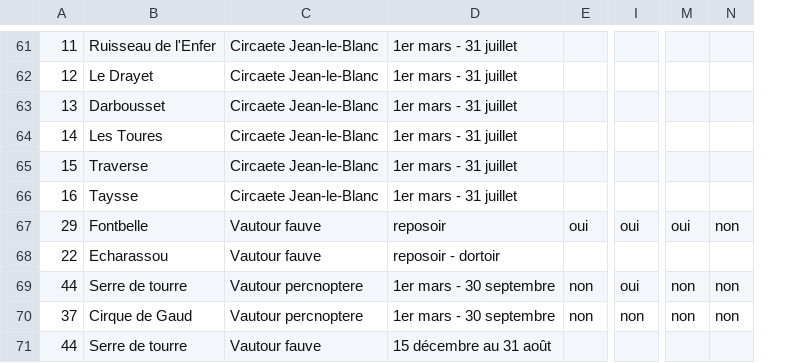
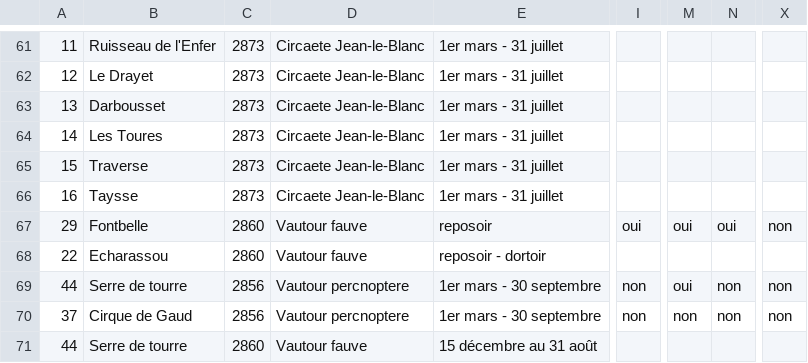
Before and after one commit to PnX-SI/Hackathon-ODL-Ardeche, a CSV file: data/zq_rapaces.csv, drawn as a sheet; only a part is shown, gaps mark what is left out; removed rows and columns are numbered as before the commit, all else as after; the diff covers the shown part only; the diff names each change by its address in the sheet, - before the commit and + after, or states it on an @@ line.

```diff
--- a/data/zq_rapaces.csv
+++ b/data/zq_rapaces.csv
+column C, rows 61-71: 2873 | 2873 | 2873 | 2873 | 2873 | 2873 | 2860 | 2860 | 2856 | 2856 | 2860
-column E, rows 67-70: oui |  | non | non
+column X, rows 67-70: non |  | non | non
-N67: non
+N67: oui
-I69: oui
+I69: non
-M69: non
+M69: oui
```
Also changed, not shown: 84 edited cells elsewhere in this file.
